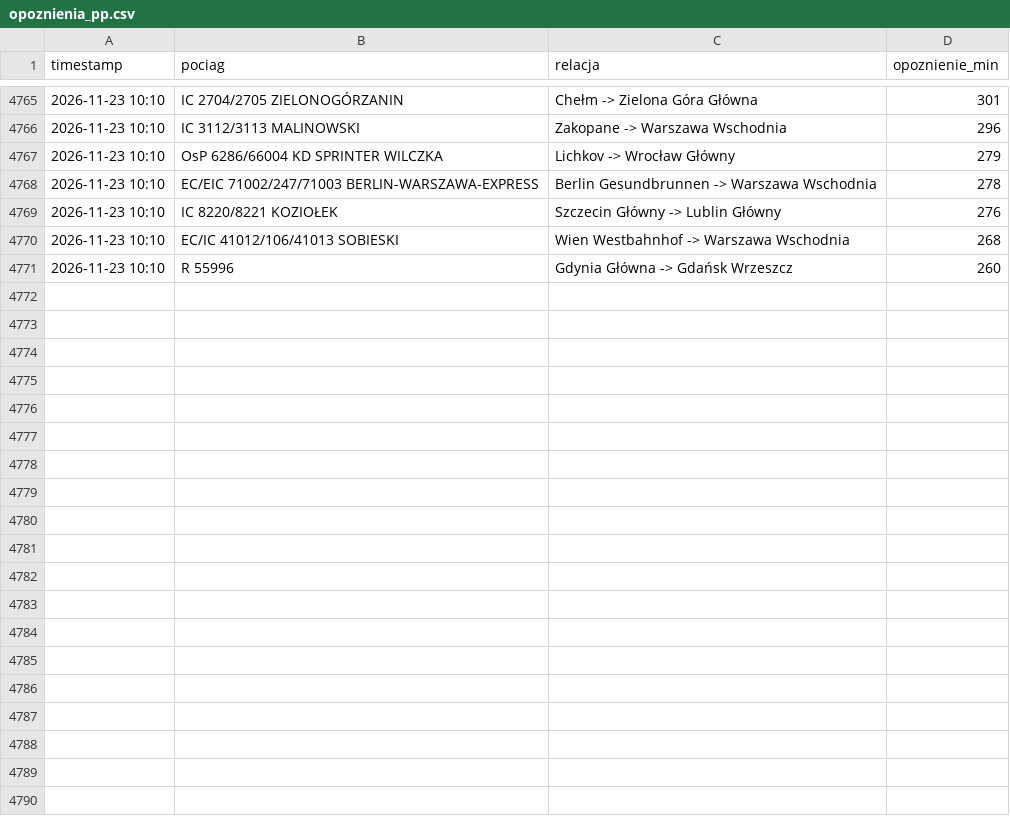
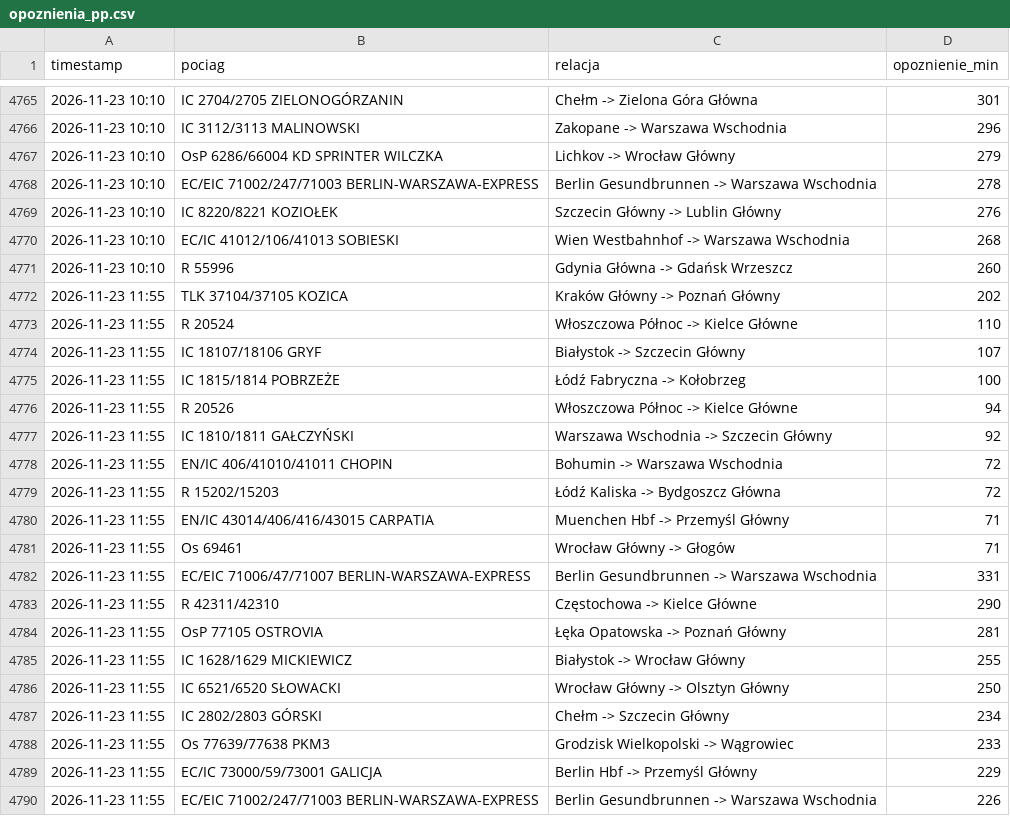
Before and after one commit to filipszsb/Projekt-PKP, a CSV file: opoznienia_pp.csv, drawn as a sheet; only a part is shown, gaps mark what is left out; the diff covers the shown part only.

```diff
--- a/opoznienia_pp.csv
+++ b/opoznienia_pp.csv
@@ -4771 +4771,20 @@ timestamp,pociag,relacja,opoznienie_min
 2026-11-23 10:10,R 55996,Gdynia Główna -> Gdańsk Wrzeszcz,260
+2026-11-23 11:55,TLK 37104/37105 KOZICA,Kraków Główny -> Poznań Główny,202
+2026-11-23 11:55,R 20524,Włoszczowa Północ -> Kielce Główne,110
+2026-11-23 11:55,IC 18107/18106 GRYF,Białystok -> Szczecin Główny,107
+2026-11-23 11:55,IC 1815/1814 POBRZEŻE,Łódź Fabryczna -> Kołobrzeg,100
+2026-11-23 11:55,R 20526,Włoszczowa Północ -> Kielce Główne,94
+2026-11-23 11:55,IC 1810/1811 GAŁCZYŃSKI,Warszawa Wschodnia -> Szczecin Główny,92
+2026-11-23 11:55,EN/IC 406/41010/41011 CHOPIN,Bohumin -> Warszawa Wschodnia,72
+2026-11-23 11:55,R 15202/15203,Łódź Kaliska -> Bydgoszcz Główna,72
+2026-11-23 11:55,EN/IC 43014/406/416/43015 CARPATIA,Muenchen Hbf -> Przemyśl Główny,71
+2026-11-23 11:55,Os 69461,Wrocław Główny -> Głogów,71
+2026-11-23 11:55,EC/EIC 71006/47/71007 BERLIN-WARSZAWA-EXPRESS,Berlin Gesundbrunnen -> Warszawa Wschodnia,331
+2026-11-23 11:55,R 42311/42310,Częstochowa -> Kielce Główne,290
+2026-11-23 11:55,OsP 77105 OSTROVIA,Łęka Opatowska -> Poznań Główny,281
+2026-11-23 11:55,IC 1628/1629 MICKIEWICZ,Białystok -> Wrocław Główny,255
+2026-11-23 11:55,IC 6521/6520 SŁOWACKI,Wrocław Główny -> Olsztyn Główny,250
+2026-11-23 11:55,IC 2802/2803 GÓRSKI,Chełm -> Szczecin Główny,234
+2026-11-23 11:55,Os 77639/77638 PKM3,Grodzisk Wielkopolski -> Wągrowiec,233
+2026-11-23 11:55,EC/IC 73000/59/73001 GALICJA,Berlin Hbf -> Przemyśl Główny,229
+2026-11-23 11:55,EC/EIC 71002/247/71003 BERLIN-WARSZAWA-EXPRESS,Berlin Gesundbrunnen -> Warszawa Wschodnia,226
```
Also changed, not shown: 11 added rows elsewhere in this file.
